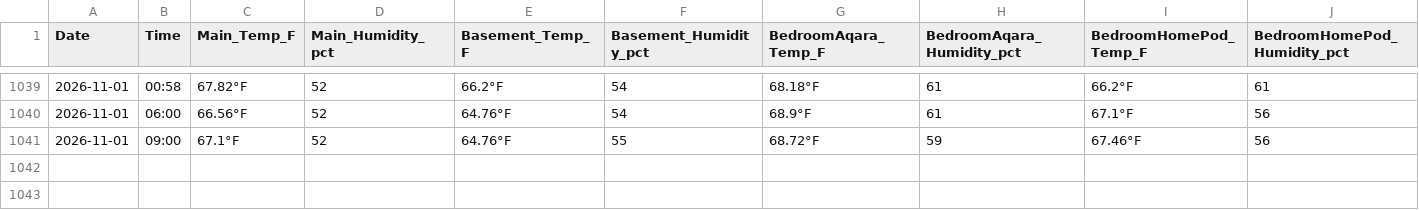
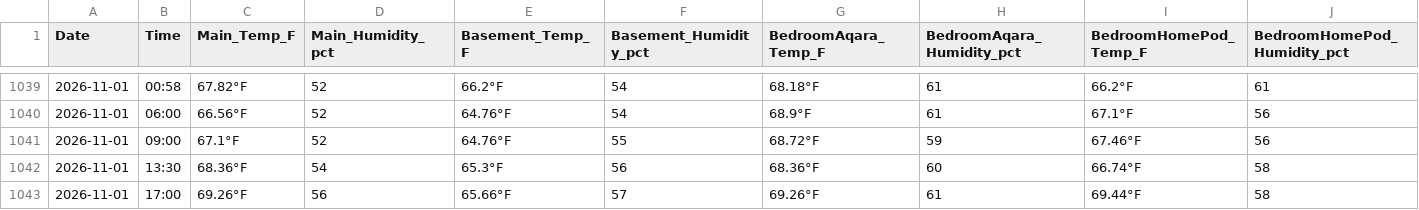
Before and after one commit to TFPleebo/Home_Report, a CSV file: data/home_sensors_inbox.csv, drawn as a sheet; only a part is shown, gaps mark what is left out; rows hold the shown columns only; the diff names each change by its address in the sheet, - before the commit and + after, or states it on an @@ line.

```diff
--- a/data/home_sensors_inbox.csv
+++ b/data/home_sensors_inbox.csv
+row 1042: 2026-11-01 | 13:30 | 68.36°F | 54 | 65.3°F | 56 | 68.36°F | 60 | 66.74°F | 58
+row 1043: 2026-11-01 | 17:00 | 69.26°F | 56 | 65.66°F | 57 | 69.26°F | 61 | 69.44°F | 58
```
Also changed, not shown: data/appliance_inventory.csv, data/settings_changelog.csv, 2 other files.
